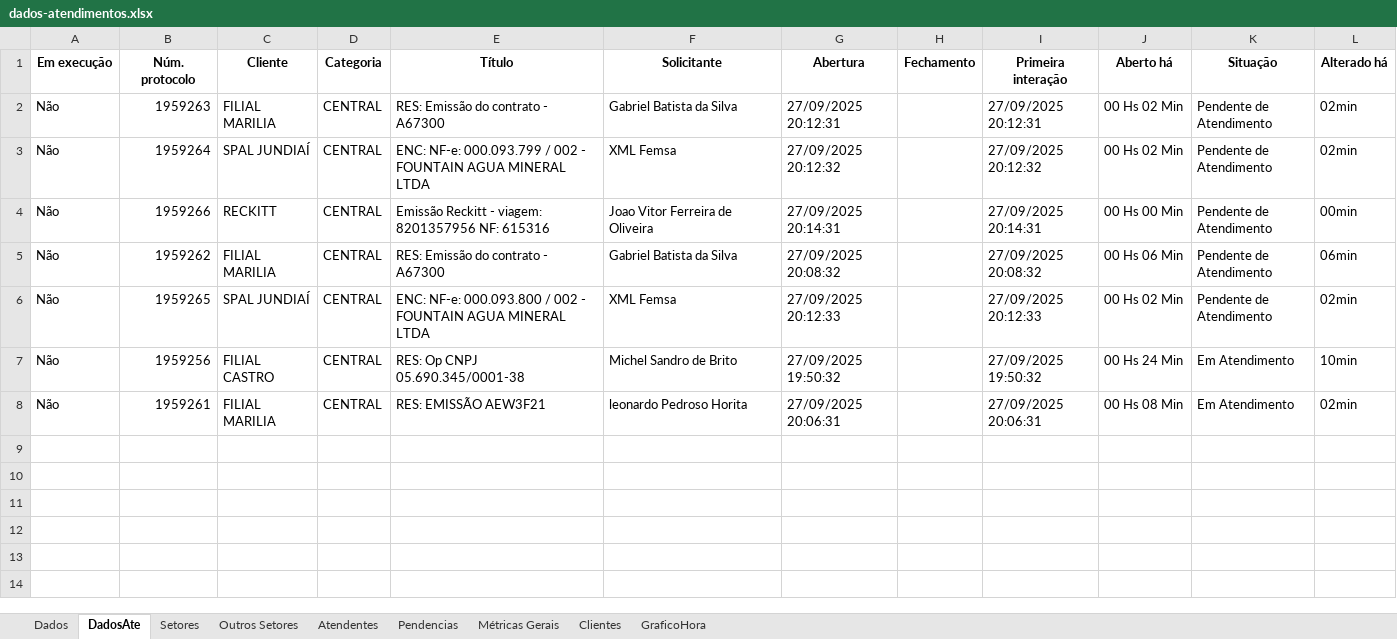
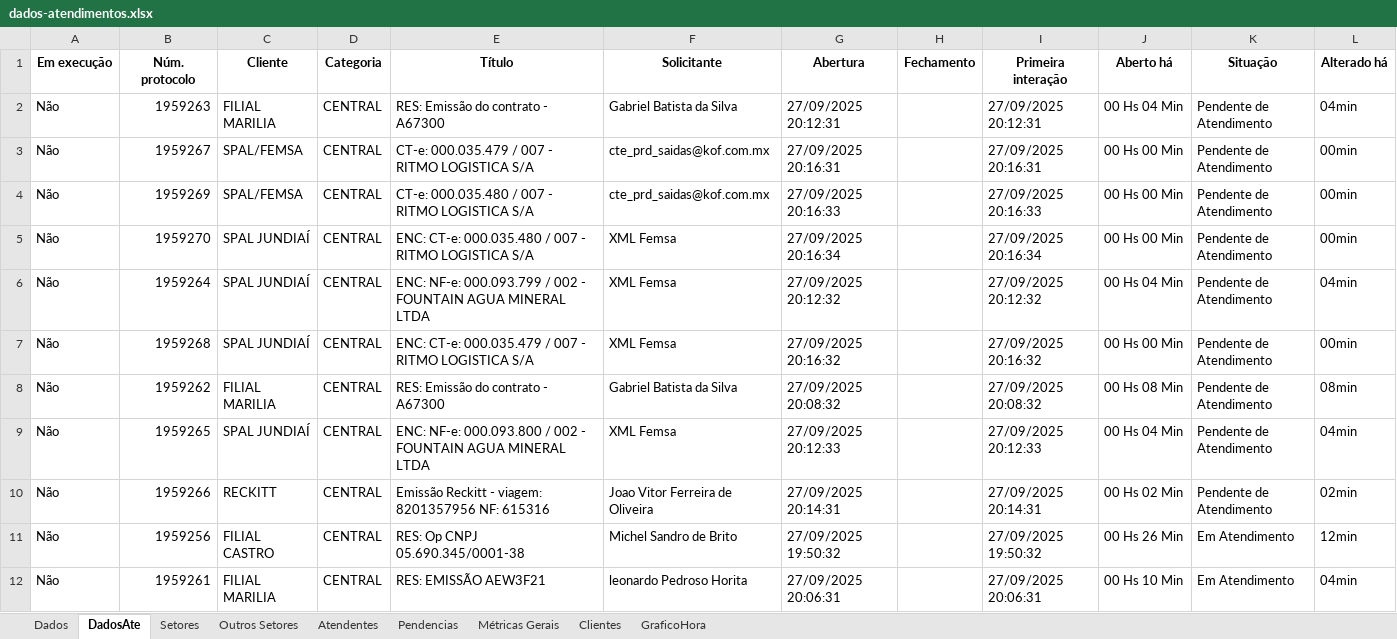
Before and after one commit to GabrielSilvaRit/Excel-painel, an Excel workbook: dados-atendimentos.xlsx, sheet DadosAte, drawn as a sheet; values as stored, in another font and other column widths than the file's, no borders; addresses are those after the commit; the diff names each change by its address in the sheet, - before the commit and + after, or states it on an @@ line.

```diff
--- a/dados-atendimentos.xlsx (sheet DadosAte)
+++ b/dados-atendimentos.xlsx (sheet DadosAte)
-J2 (Aberto há): 00 Hs 02 Min
+J2 (Aberto há): 00 Hs 04 Min
-L2 (Alterado há): 02min
+L2 (Alterado há): 04min
+row 3: Não | 1959267 | SPAL/FEMSA | CENTRAL | CT-e: 000.035.479 / 007 - RITMO LOGISTICA S/A | cte_prd_saidas@kof.com.mx | 27/09/2025 20:16:31 |  | 27/09/2025 20:16:31 | 00 Hs 00 Min | Pendente de Atendimento | 00min
+row 4: Não | 1959269 | SPAL/FEMSA | CENTRAL | CT-e: 000.035.480 / 007 - RITMO LOGISTICA S/A | cte_prd_saidas@kof.com.mx | 27/09/2025 20:16:33 |  | 27/09/2025 20:16:33 | 00 Hs 00 Min | Pendente de Atendimento | 00min
+row 5: Não | 1959270 | SPAL JUNDIAÍ | CENTRAL | ENC: CT-e: 000.035.480 / 007 - RITMO LOGISTICA S/A | XML Femsa | 27/09/2025 20:16:34 |  | 27/09/2025 20:16:34 | 00 Hs 00 Min | Pendente de Atendimento | 00min
-J6 (Aberto há): 00 Hs 02 Min
+J6 (Aberto há): 00 Hs 04 Min
-L6 (Alterado há): 02min
+L6 (Alterado há): 04min
-B7 (Núm. protocolo): 1959266
+B7 (Núm. protocolo): 1959268
-C7 (Cliente): RECKITT
+C7 (Cliente): SPAL JUNDIAÍ
-E7 (Título): Emissão Reckitt - viagem: 8201357956 NF: 615316
+E7 (Título): ENC: CT-e: 000.035.479 / 007 - RITMO LOGISTICA S/A
-F7 (Solicitante): Joao Vitor Ferreira de Oliveira
+F7 (Solicitante): XML Femsa
-G7 (Abertura): 27/09/2025 20:14:31
+G7 (Abertura): 27/09/2025 20:16:32
-I7 (Primeira interação): 27/09/2025 20:14:31
+I7 (Primeira interação): 27/09/2025 20:16:32
-J8 (Aberto há): 00 Hs 06 Min
+J8 (Aberto há): 00 Hs 08 Min
-L8 (Alterado há): 06min
+L8 (Alterado há): 08min
-J9 (Aberto há): 00 Hs 02 Min
+J9 (Aberto há): 00 Hs 04 Min
-L9 (Alterado há): 02min
+L9 (Alterado há): 04min
+row 10: Não | 1959266 | RECKITT | CENTRAL | Emissão Reckitt - viagem: 8201357956 NF: 615316 | Joao Vitor Ferreira de Oliveira | 27/09/2025 20:14:31 |  | 27/09/2025 20:14:31 | 00 Hs 02 Min | Pendente de Atendimento | 02min
-J11 (Aberto há): 00 Hs 24 Min
+J11 (Aberto há): 00 Hs 26 Min
-L11 (Alterado há): 10min
+L11 (Alterado há): 12min
-J12 (Aberto há): 00 Hs 08 Min
+J12 (Aberto há): 00 Hs 10 Min
-L12 (Alterado há): 02min
+L12 (Alterado há): 04min
```
Also changed, not shown: sheet Dados, sheet Setores, sheet Métricas Gerais, sheet Clientes, sheet Atendentes, sheet GraficoHora.
